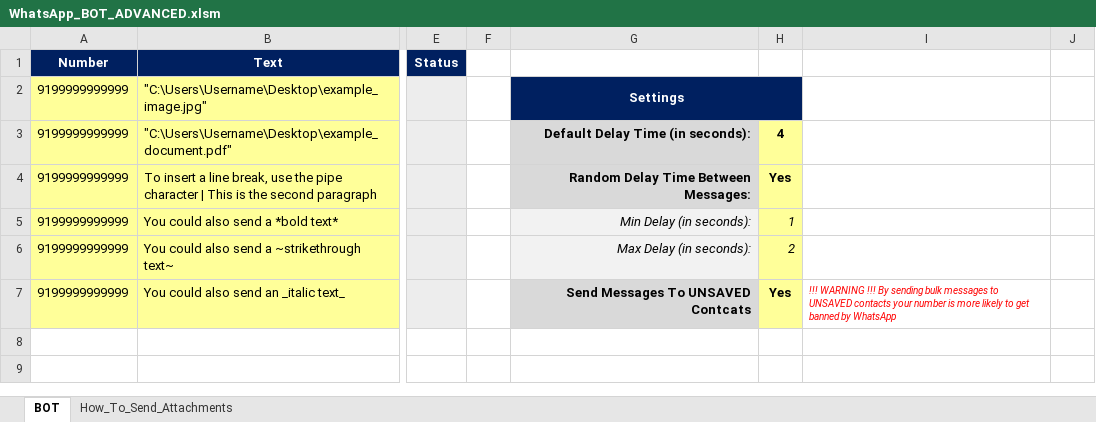
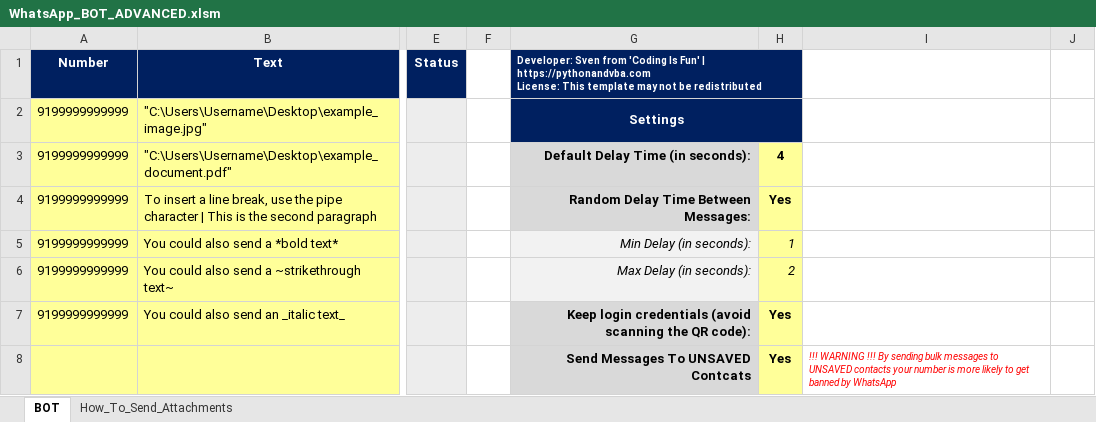
Before and after one commit to ccsourcecode/whatsappSender-advanced-VBA, an Excel workbook: WhatsApp_BOT_ADVANCED.xlsm, sheet BOT, drawn as a sheet; only a part is shown, gaps mark what is left out; values as stored, in another font and other column widths than the file's, no borders; charts and pictures and conditional formats not drawn; rows hold the shown columns only; ↵ is a line break in a cell; the diff names each change by its address in the sheet, - before the commit and + after, or states it on an @@ line.

Commit message:
1.2 Released | [New Feature] Avoid scanning the QR code

```diff
--- a/WhatsApp_BOT_ADVANCED.xlsm (sheet BOT)
+++ b/WhatsApp_BOT_ADVANCED.xlsm (sheet BOT)
-G1: (empty)
+G1: Developer: Sven from 'Coding Is Fun' | https://pythonandvba.com ↵ License: This template may not be redistributed
-G1:H1 fill: none
+G1:H1 fill: #002060
+G1:H1 merged
-G7: Send Messages To UNSAVED Contcats
+G7: Keep login credentials (avoid scanning the QR code):
-I7: !!! WARNING !!! By sending bulk messages to UNSAVED contacts your number is more likely to get banned by WhatsApp
+I7: (empty)
+row 8:  |  |  |  | Send Messages To UNSAVED Contcats | Yes | !!! WARNING !!! By sending bulk messages to UNSAVED contacts your number is more likely to get banned by WhatsApp
```
Also changed, not shown: charts or pictures, 2 other files.
